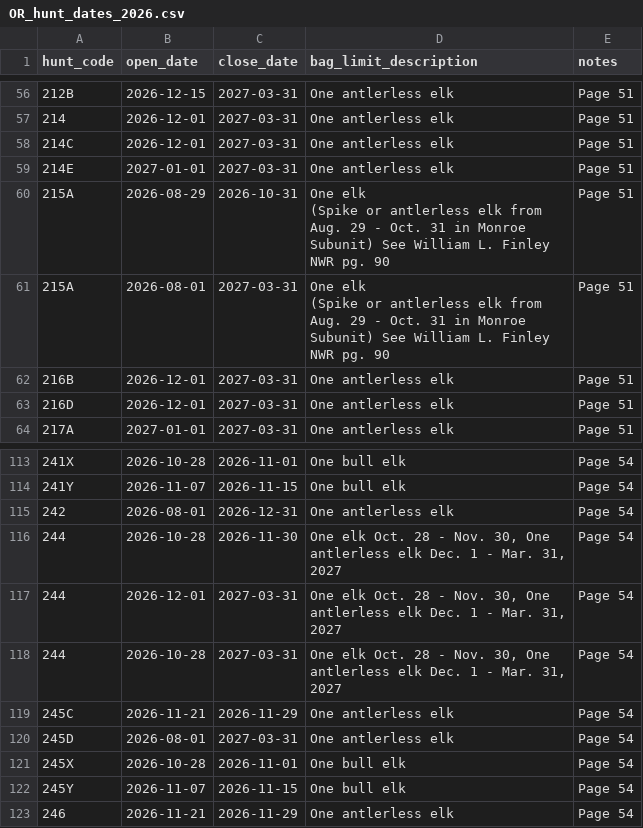
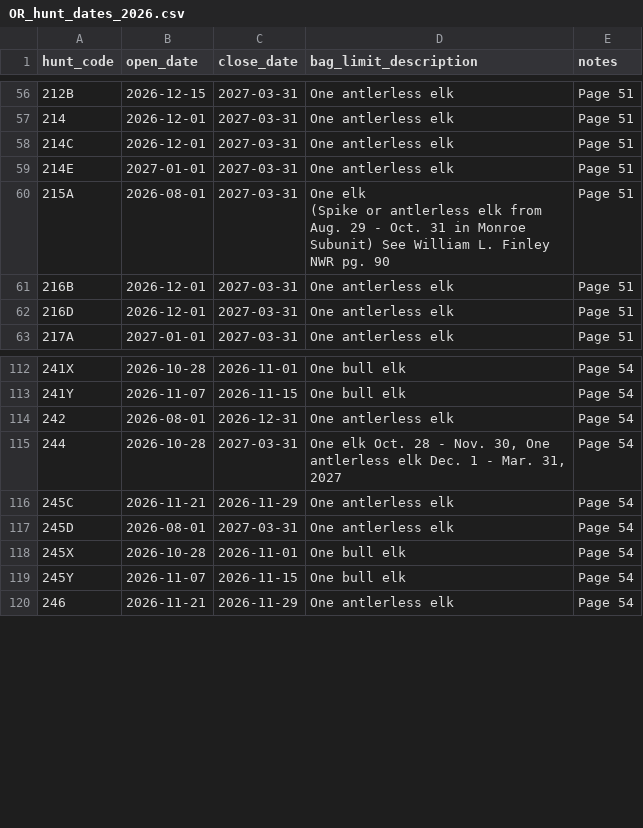
Before and after one commit to grayson-sys/nm_hunts_site, a CSV file: OR/proclamations/2026/OR_hunt_dates_2026.csv, drawn as a sheet; only a part is shown, gaps mark what is left out; ↵ is a line break in a cell; the diff names each change by its address in the sheet, - before the commit and + after, or states it on an @@ line.

```diff
--- a/OR/proclamations/2026/OR_hunt_dates_2026.csv
+++ b/OR/proclamations/2026/OR_hunt_dates_2026.csv
-row 60: 215A | 2026-08-29 | 2026-10-31 | One elk ↵ (Spike or antlerless elk from ↵ Aug. 29 - Oct. 31 in Monroe ↵ Subunit) See William L. Finley ↵ NWR pg. 90 | Page 51
-row 116: 244 | 2026-10-28 | 2026-11-30 | One elk Oct. 28 - Nov. 30, One ↵ antlerless elk Dec. 1 - Mar. 31, ↵ 2027 | Page 54
-row 117: 244 | 2026-12-01 | 2027-03-31 | One elk Oct. 28 - Nov. 30, One ↵ antlerless elk Dec. 1 - Mar. 31, ↵ 2027 | Page 54
```
Also changed, not shown: AZ/proclamations/2026/AZ_hunt_dates_2026.csv, CA/proclamations/2026/CA_hunt_dates_2026.csv, 4 other files.
